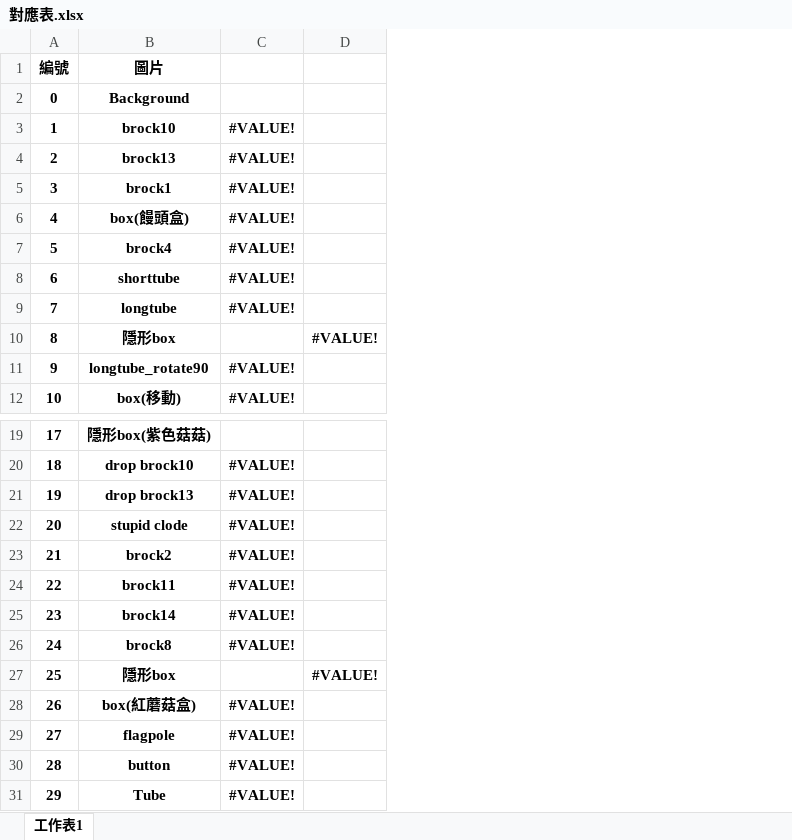
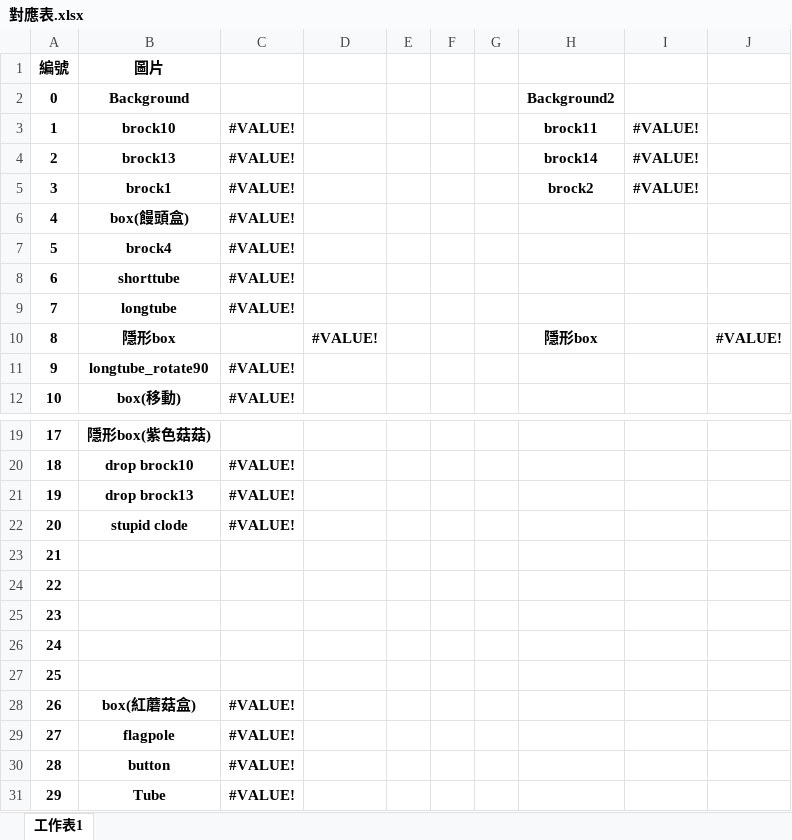
Before and after one commit to qazwsxdshb/catmario, an Excel workbook: 對應表.xlsx, sheet 工作表1, drawn as a sheet; only a part is shown, gaps mark what is left out; values as stored, in another font and other column widths than the file's, no borders; the diff names each change by its address in the sheet, - before the commit and + after, or states it on an @@ line.

```diff
--- a/對應表.xlsx (sheet 工作表1)
+++ b/對應表.xlsx (sheet 工作表1)
+column E, empty
+column F, empty
+column G, empty
+column H, rows 2-10: Background2 | brock11 | brock14 | brock2 |  |  |  |  | 隱形box
+column I, rows 3-5: all #VALUE!
+column J, row 10: #VALUE!
-B23 (圖片): brock2
+B23 (圖片): (empty)
-C23:C26: #VALUE!
+C23:C26: (empty)
-B24 (圖片): brock11
+B24 (圖片): (empty)
-B25 (圖片): brock14
+B25 (圖片): (empty)
-B26 (圖片): brock8
+B26 (圖片): (empty)
-B27 (圖片): 隱形box
+B27 (圖片): (empty)
-D27: #VALUE!
+D27: (empty)
```
Also changed, not shown: 6 other files.
